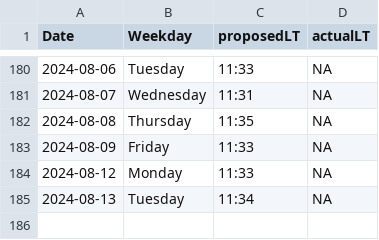
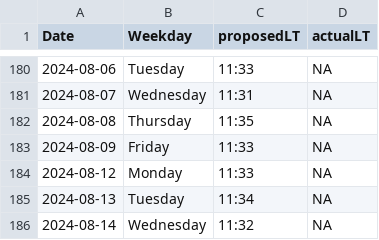
Before and after one commit to LeaSeep/LunchTime, a CSV file: shinyApp/www/LunchTimeOverview.csv, drawn as a sheet; only a part is shown, gaps mark what is left out; the diff names each change by its address in the sheet, - before the commit and + after, or states it on an @@ line.

Commit message:
Update the times to eat

```diff
--- a/shinyApp/www/LunchTimeOverview.csv
+++ b/shinyApp/www/LunchTimeOverview.csv
+row 186: 2024-08-14 | Wednesday | 11:32 | NA
```
